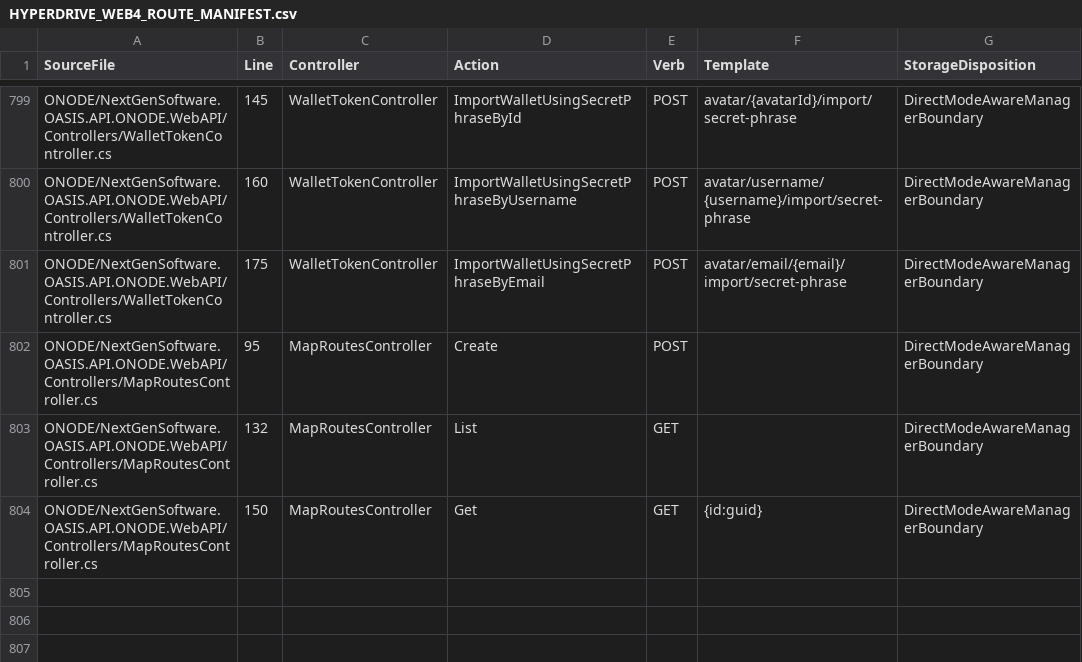
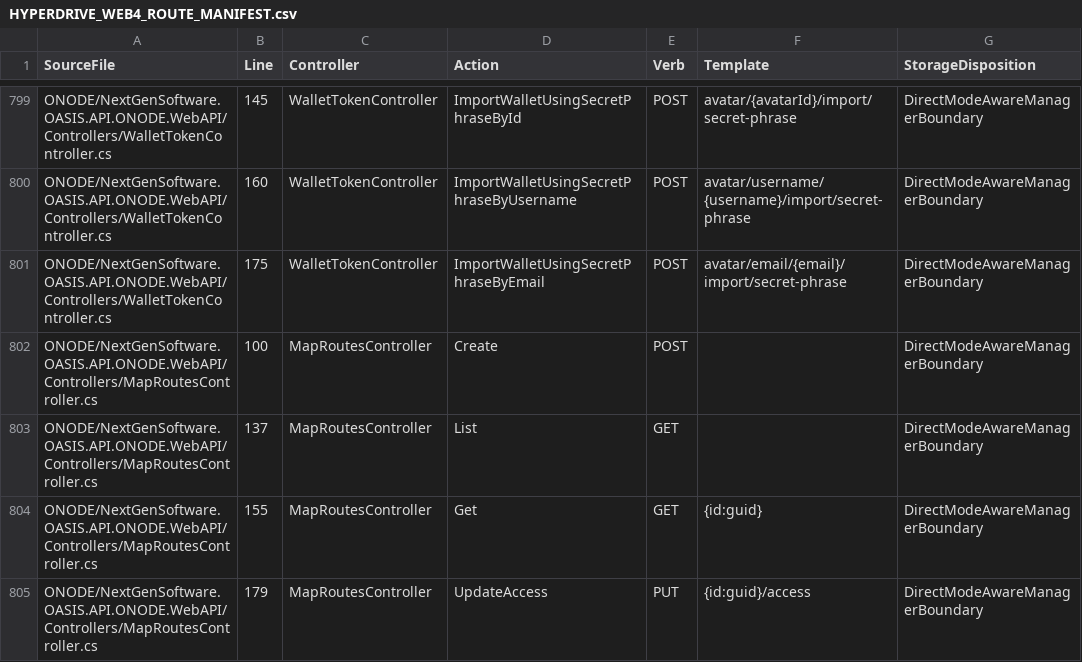
Before and after one commit to NextGenSoftwareUK/OASIS, a CSV file: Docs/WIP/HyperDrive-Providers/HYPERDRIVE_WEB4_ROUTE_MANIFEST.csv, drawn as a sheet; only a part is shown, gaps mark what is left out.

Commit message:
Add conditional route revocation and focused native acceptance case

```diff
--- a/Docs/WIP/HyperDrive-Providers/HYPERDRIVE_WEB4_ROUTE_MANIFEST.csv
+++ b/Docs/WIP/HyperDrive-Providers/HYPERDRIVE_WEB4_ROUTE_MANIFEST.csv
@@ -801,4 +801,5 @@
 "ONODE/NextGenSoftware.OASIS.API.ONODE.WebAPI/Controllers/WalletTokenController.cs","175","WalletTokenController","ImportWalletUsingSecretPhraseByEmail","POST","avatar/email/{email}/import/secret-phrase","DirectModeAwareManagerBoundary"
-"ONODE/NextGenSoftware.OASIS.API.ONODE.WebAPI/Controllers/MapRoutesController.cs","95","MapRoutesController","Create","POST","","DirectModeAwareManagerBoundary"
-"ONODE/NextGenSoftware.OASIS.API.ONODE.WebAPI/Controllers/MapRoutesController.cs","132","MapRoutesController","List","GET","","DirectModeAwareManagerBoundary"
-"ONODE/NextGenSoftware.OASIS.API.ONODE.WebAPI/Controllers/MapRoutesController.cs","150","MapRoutesController","Get","GET","{id:guid}","DirectModeAwareManagerBoundary"
+"ONODE/NextGenSoftware.OASIS.API.ONODE.WebAPI/Controllers/MapRoutesController.cs","100","MapRoutesController","Create","POST","","DirectModeAwareManagerBoundary"
+"ONODE/NextGenSoftware.OASIS.API.ONODE.WebAPI/Controllers/MapRoutesController.cs","137","MapRoutesController","List","GET","","DirectModeAwareManagerBoundary"
+"ONODE/NextGenSoftware.OASIS.API.ONODE.WebAPI/Controllers/MapRoutesController.cs","155","MapRoutesController","Get","GET","{id:guid}","DirectModeAwareManagerBoundary"
+"ONODE/NextGenSoftware.OASIS.API.ONODE.WebAPI/Controllers/MapRoutesController.cs","179","MapRoutesController","UpdateAccess","PUT","{id:guid}/access","DirectModeAwareManagerBoundary"
```
Also changed, not shown: 4 other files.
